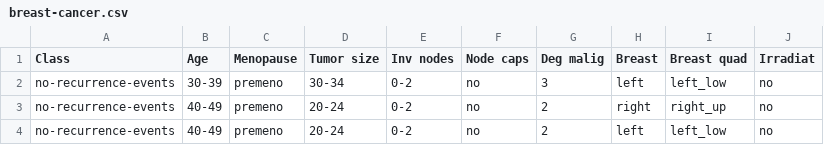
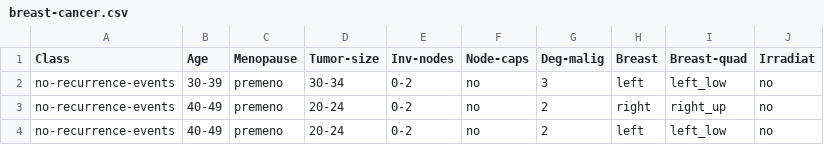
Before and after one commit to Anuwatchaturon/cvs, a CSV file: breast-cancer.csv, drawn as a sheet; only a part is shown.

Commit message:
Update breast-cancer.csv

```diff
--- a/breast-cancer.csv
+++ b/breast-cancer.csv
@@ -1,2 +1,2 @@
-Class,Age,Menopause,Tumor size,Inv nodes,Node caps,Deg malig,Breast,Breast quad,Irradiat
+Class,Age,Menopause,Tumor-size,Inv-nodes,Node-caps,Deg-malig,Breast,Breast-quad,Irradiat
 no-recurrence-events,30-39,premeno,30-34,0-2,no,3,left,left_low,no
```
